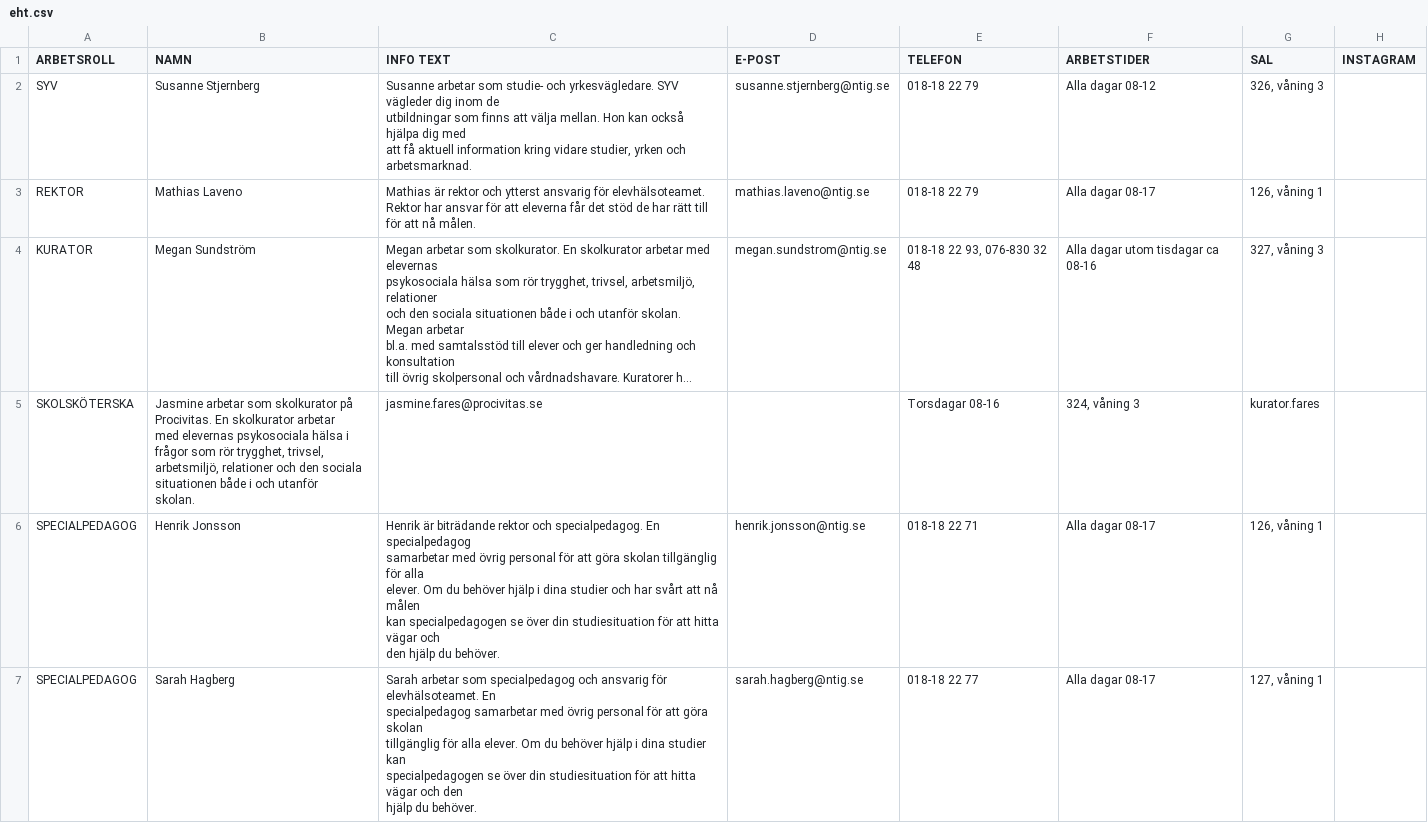
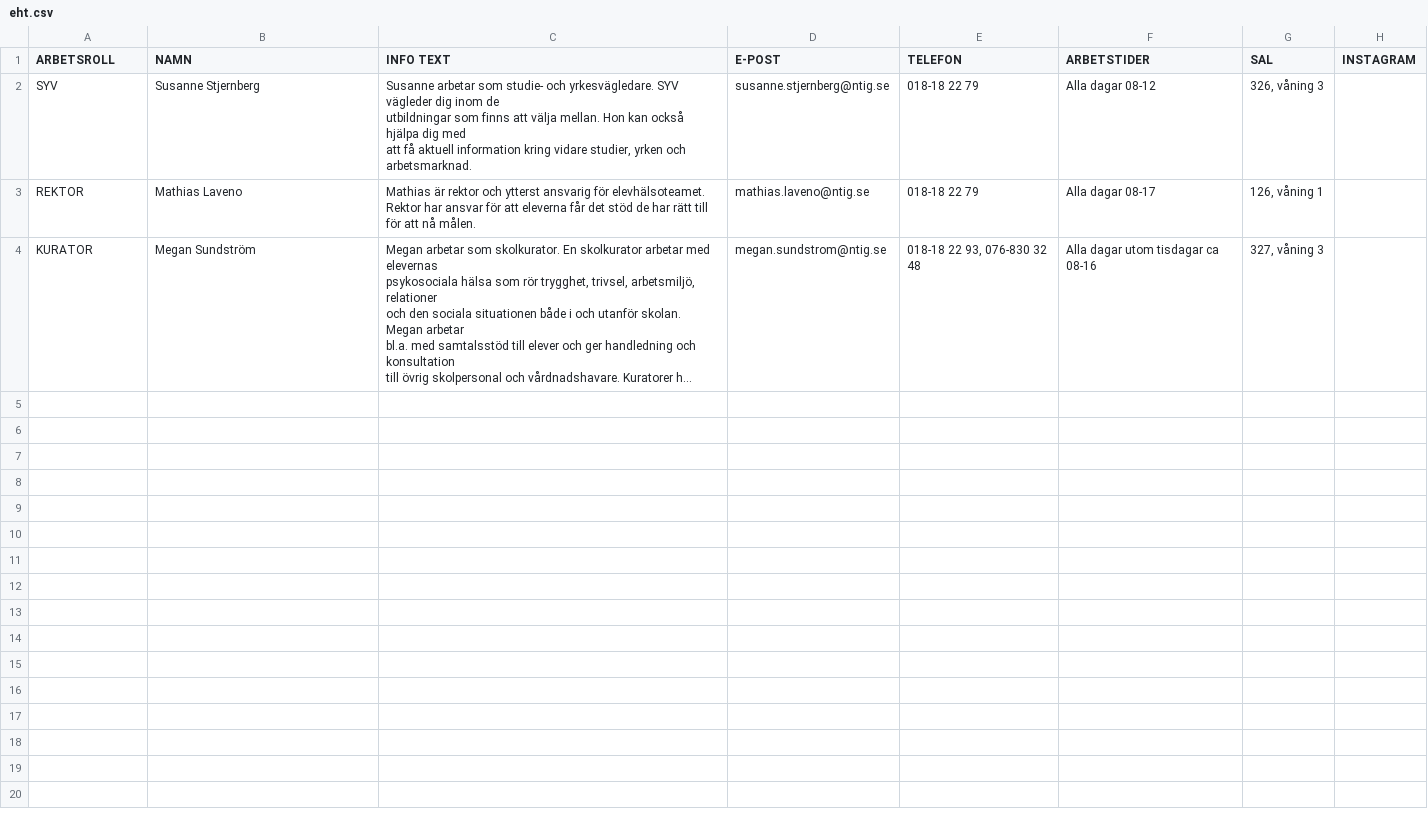
Before and after one commit to NTIG-Uppsala/elevhalsa-skylt, a CSV file: site/_data/eht.csv, drawn as a sheet; only a part is shown; long unchanged cells end in …; ↵ is a line break in a cell; the diff covers the shown part only; the diff names each change by its address in the sheet, - before the commit and + after, or states it on an @@ line.

```diff
--- a/site/_data/eht.csv
+++ b/site/_data/eht.csv
-row 5: SKOLSKÖTERSKA | Jasmine arbetar som skolkurator på Procivitas. En skolkurator arbetar ↵ med elevernas psykosociala hälsa i frågor som rör trygghet, trivsel, ↵ arbetsmiljö, relationer och den sociala situationen både i och utanför ↵ skolan. | jasmine.fares@procivitas.se |  | Torsdagar 08-16 | 324, våning 3 | kurator.fares
-row 6: SPECIALPEDAGOG | Henrik Jonsson | Henrik är biträdande rektor och specialpedagog. En specialpedagog ↵ samarbetar med övrig personal för att göra skolan tillgänglig för alla ↵ elever. Om du behöver hjälp i dina studier och har svårt att nå målen ↵ kan specialpedagogen se över din studiesituation för att hitta vägar och ↵ den hjälp du behöver. | henrik.jonsson@ntig.se | 018-18 22 71 | Alla dagar 08-17 | 126, våning 1
-row 7: SPECIALPEDAGOG | Sarah Hagberg | Sarah arbetar som specialpedagog och ansvarig för elevhälsoteamet. En ↵ specialpedagog samarbetar med övrig personal för att göra skolan ↵ tillgänglig för alla elever. Om du behöver hjälp i dina studier kan ↵ specialpedagogen se över din studiesituation för att hitta vägar och den ↵ hjälp du behöver. | sarah.hagberg@ntig.se | 018-18 22 77 | Alla dagar 08-17 | 127, våning 1
```
Also changed, not shown: 2 removed rows elsewhere in this file, 11 other files.
